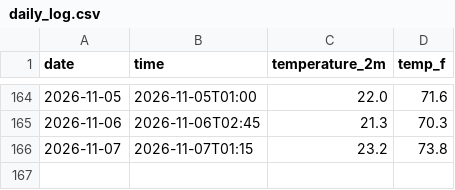
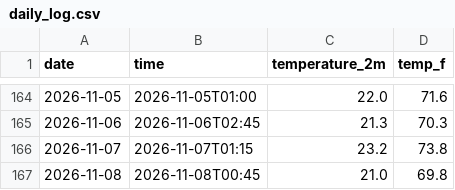
Before and after one commit to IncandescentFox/Weather-Tracker, a CSV file: daily_log.csv, drawn as a sheet; only a part is shown, gaps mark what is left out; the diff names each change by its address in the sheet, - before the commit and + after, or states it on an @@ line.

```diff
--- a/daily_log.csv
+++ b/daily_log.csv
+row 167: 2026-11-08 | 2026-11-08T00:45 | 21.0 | 69.8
```
Also changed, not shown: 1 other file.
